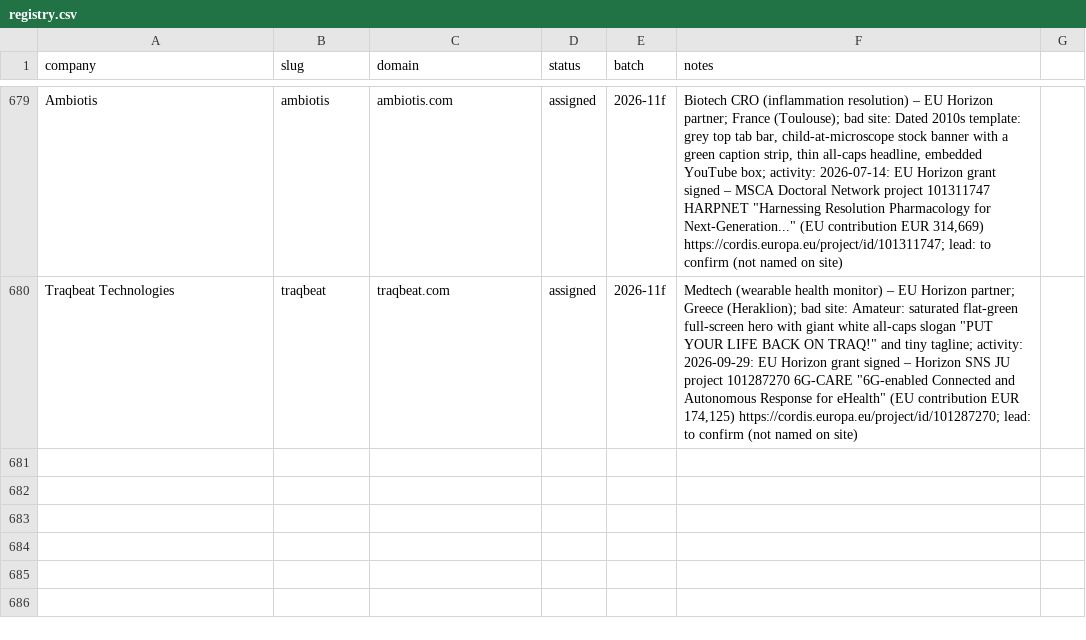
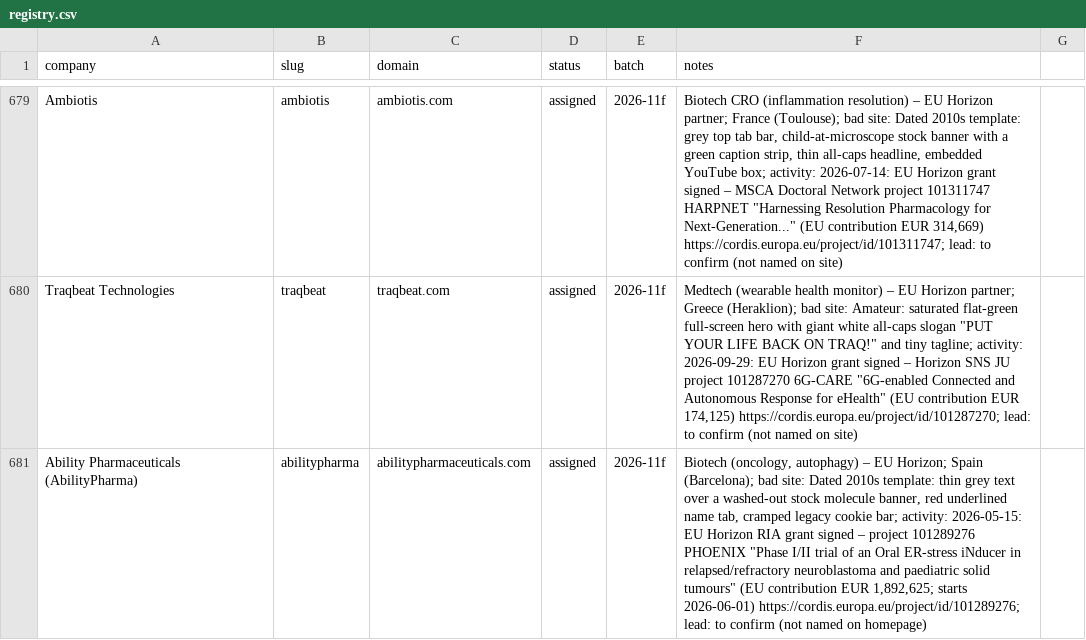
Before and after one commit to charneym/harvardsites, a CSV file: _kit/sourcing/registry.csv, drawn as a sheet; only a part is shown, gaps mark what is left out; the diff names each change by its address in the sheet, - before the commit and + after, or states it on an @@ line.

```diff
--- a/_kit/sourcing/registry.csv
+++ b/_kit/sourcing/registry.csv
+row 681: Ability Pharmaceuticals (AbilityPharma) | abilitypharma | abilitypharmaceuticals.com | assigned | 2026-11f | Biotech (oncology, autophagy) – EU Horizon; Spain (Barcelona); bad site: Dated 2010s template: thin grey text over a washed-out stock molecule banner, red underlined name tab, cramped legacy cookie bar; activity: 2026-05-15: EU Horizon RIA grant signed – project 101289276 PHOENIX "Phase I/II trial of an Oral ER-stress iNducer in relapsed/refractory neuroblastoma and paediatric solid tumours" (EU contribution EUR 1,892,625; starts 2026-06-01) https://cordis.europa.eu/project/id/101289276; lead: to confirm (not named on homepage)
```
Also changed, not shown: 1 other file.
